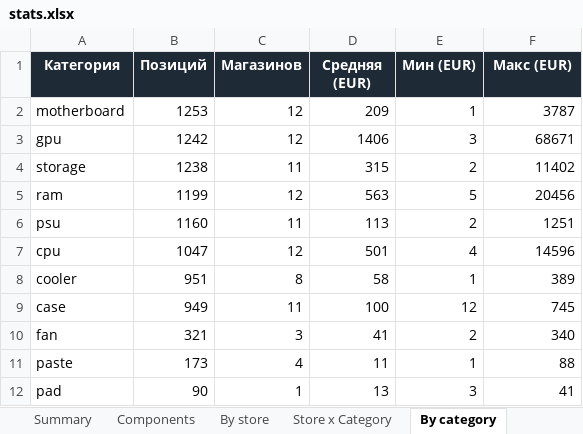
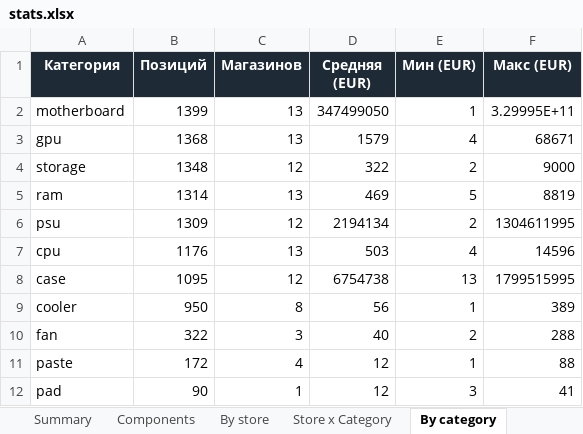
Before and after one commit to Dwarfpt/pcwatt-prices, an Excel workbook: stats.xlsx, sheet By category, drawn as a sheet; values as stored, in another font and other column widths than the file's, no borders; removed rows and columns are numbered as before the commit, all else as after; the diff names each change by its address in the sheet, - before the commit and + after, or states it on an @@ line.

```diff
--- a/stats.xlsx (sheet By category)
+++ b/stats.xlsx (sheet By category)
-B2 (Позиций): 1253
+B2 (Позиций): 1399
-C2:C3 (Магазинов): 12
+C2:C3 (Магазинов): 13
-D2 (Средняя (EUR)): 209
+D2 (Средняя (EUR)): 347499050
-F2 (Макс (EUR)): 3787
+F2 (Макс (EUR)): 3.29995E+11
-B3 (Позиций): 1242
+B3 (Позиций): 1368
-D3 (Средняя (EUR)): 1406
+D3 (Средняя (EUR)): 1579
-E3 (Мин (EUR)): 3
+E3 (Мин (EUR)): 4
-B4 (Позиций): 1238
+B4 (Позиций): 1348
-C4 (Магазинов): 11
+C4 (Магазинов): 12
-D4 (Средняя (EUR)): 315
+D4 (Средняя (EUR)): 322
-F4 (Макс (EUR)): 11402
+F4 (Макс (EUR)): 9000
-B5 (Позиций): 1199
+B5 (Позиций): 1314
-C5 (Магазинов): 12
+C5 (Магазинов): 13
-D5 (Средняя (EUR)): 563
+D5 (Средняя (EUR)): 469
-F5 (Макс (EUR)): 20456
+F5 (Макс (EUR)): 8819
-B6 (Позиций): 1160
+B6 (Позиций): 1309
-C6 (Магазинов): 11
+C6 (Магазинов): 12
-D6 (Средняя (EUR)): 113
+D6 (Средняя (EUR)): 2194134
-F6 (Макс (EUR)): 1251
+F6 (Макс (EUR)): 1304611995
-B7 (Позиций): 1047
+B7 (Позиций): 1176
-C7 (Магазинов): 12
+C7 (Магазинов): 13
-D7 (Средняя (EUR)): 501
+D7 (Средняя (EUR)): 503
+row 8: case | 1095 | 12 | 6754738 | 13 | 1799515995
-B9 (Позиций): 951
+B9 (Позиций): 950
-D9 (Средняя (EUR)): 58
+D9 (Средняя (EUR)): 56
-row 9: case | 949 | 11 | 100 | 12 | 745
-B10 (Позиций): 321
+B10 (Позиций): 322
-D10 (Средняя (EUR)): 41
+D10 (Средняя (EUR)): 40
-F10 (Макс (EUR)): 340
+F10 (Макс (EUR)): 288
-B11 (Позиций): 173
+B11 (Позиций): 172
-D11 (Средняя (EUR)): 11
+D11 (Средняя (EUR)): 12
-D12 (Средняя (EUR)): 13
+D12 (Средняя (EUR)): 12
```
Also changed, not shown: sheet Components, sheet Store x Category, sheet By store, sheet By country, sheet Summary, 4 other files.
